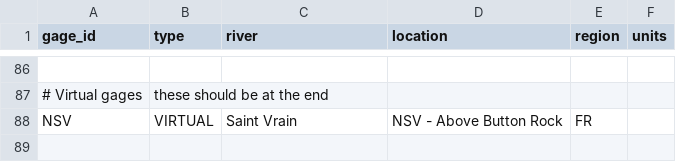
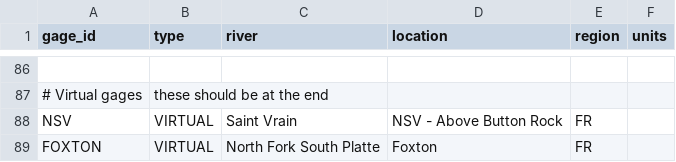
Before and after one commit to mikebannis/rivergraphs, a CSV file: app/gages.csv, drawn as a sheet; only a part is shown, gaps mark what is left out; the diff names each change by its address in the sheet, - before the commit and + after, or states it on an @@ line.

Commit message:
Calculate foxton gage from deckers and waterton

```diff
--- a/app/gages.csv
+++ b/app/gages.csv
+row 89: FOXTON | VIRTUAL | North Fork South Platte | Foxton | FR
```
Also changed, not shown: 3 other files.
